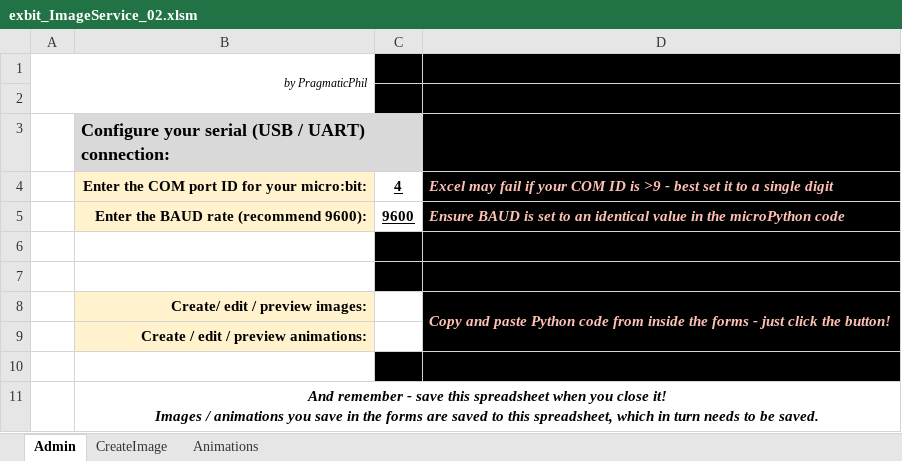
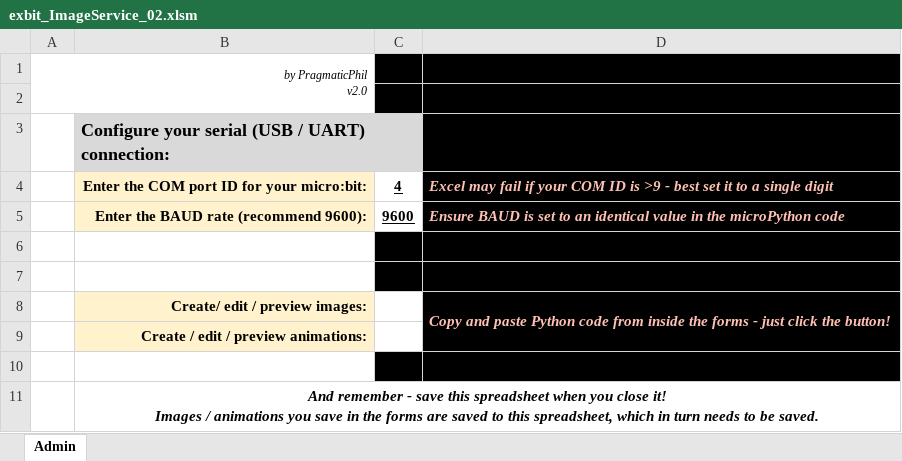
Before and after one commit to PragmaticPhil/create_microbit_image, an Excel workbook: exbit_ImageService_02.xlsm, sheet Admin, drawn as a sheet; values as stored, in another font and other column widths than the file's, no borders; charts and pictures not drawn; ↵ is a line break in a cell; the diff names each change by its address in the sheet, - before the commit and + after, or states it on an @@ line.

```diff
--- a/exbit_ImageService_02.xlsm (sheet Admin)
+++ b/exbit_ImageService_02.xlsm (sheet Admin)
@@ sheet tab hidden: CreateImage @@
@@ sheet tab hidden: Animations @@
-A1: by PragmaticPhil
+A1: by PragmaticPhil ↵ v2.0
```
